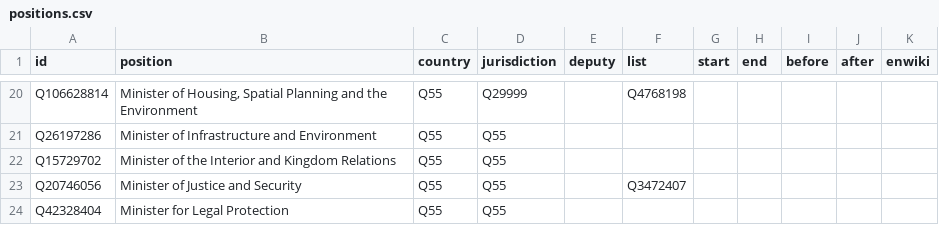
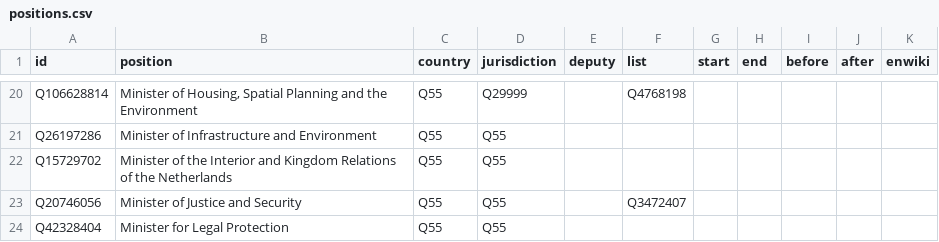
Before and after one commit to every-politician-scrapers/netherlands-cabinet, a CSV file: html/positions.csv, drawn as a sheet; only a part is shown, gaps mark what is left out.

```diff
--- a/html/positions.csv
+++ b/html/positions.csv
@@ -21,3 +21,3 @@ Q106628814,"Minister of Housing, Spatial Planning and the Environment",Q55,Q2999
 Q26197286,Minister of Infrastructure and Environment,Q55,Q55,,,,,,,
-Q15729702,Minister of the Interior and Kingdom Relations,Q55,Q55,,,,,,,
+Q15729702,Minister of the Interior and Kingdom Relations of the Netherlands,Q55,Q55,,,,,,,
 Q20746056,Minister of Justice and Security,Q55,Q55,,Q3472407,,,,,
```
Also changed, not shown: html/family.csv, html/legislators.csv.
